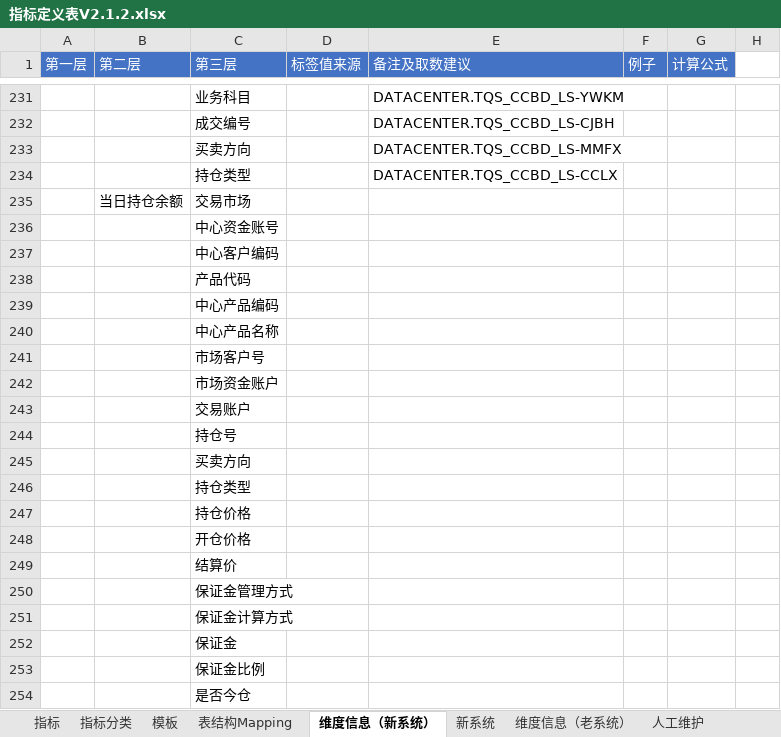
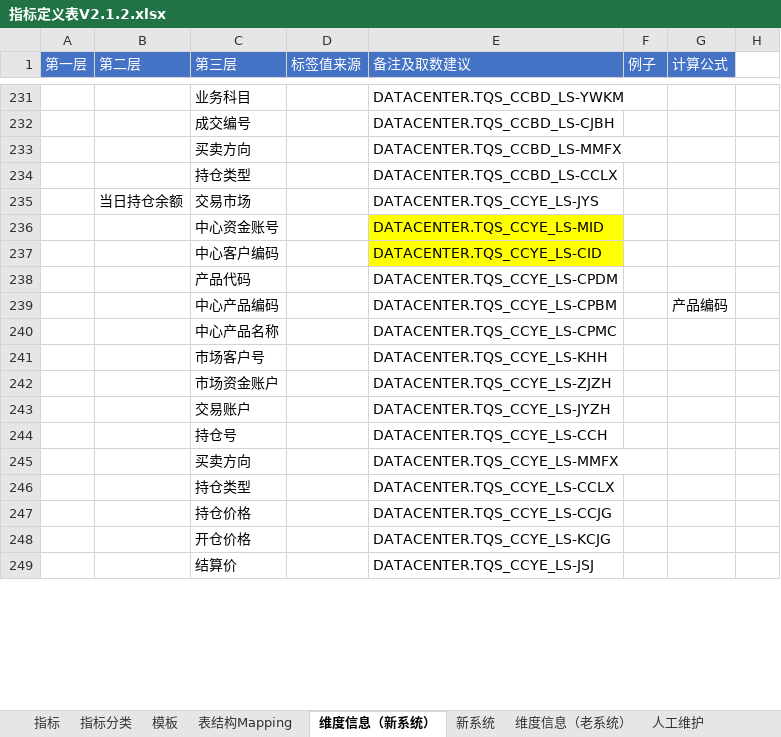
Before and after one commit to vivicai/qss_doc, an Excel workbook: 03.指标管理/大宗/指标定义表V2.1.2.xlsx, sheet 维度信息（新系统）, drawn as a sheet; only a part is shown, gaps mark what is left out; values as stored, in another font and other column widths than the file's, no borders; charts and pictures not drawn; removed rows and columns are numbered as before the commit, all else as after; the diff covers the shown part only; the diff names each change by its address in the sheet, - before the commit and + after, or states it on an @@ line.

```diff
--- a/03.指标管理/大宗/指标定义表V2.1.2.xlsx (sheet 维度信息（新系统）)
+++ b/03.指标管理/大宗/指标定义表V2.1.2.xlsx (sheet 维度信息（新系统）)
-E235 (备注及取数建议): (empty)
+E235 (备注及取数建议): DATACENTER.TQS_CCYE_LS-JYS
-E236 (备注及取数建议): (empty)
+E236 (备注及取数建议): DATACENTER.TQS_CCYE_LS-MID
-E236:E237 fill: none
+E236:E237 fill: #FFFF00
-E237 (备注及取数建议): (empty)
+E237 (备注及取数建议): DATACENTER.TQS_CCYE_LS-CID
-E238 (备注及取数建议): (empty)
+E238 (备注及取数建议): DATACENTER.TQS_CCYE_LS-CPDM
-row 239:  |  | 中心产品编码
-row 240:  |  | 中心产品名称
-row 241:  |  | 市场客户号
-row 242:  |  | 市场资金账户
-row 243:  |  | 交易账户
-row 244:  |  | 持仓号
-row 245:  |  | 买卖方向
-row 246:  |  | 持仓类型
-row 247:  |  | 持仓价格
-row 248:  |  | 开仓价格
-row 249:  |  | 结算价
-row 250:  |  | 保证金管理方式
-row 251:  |  | 保证金计算方式
-row 252:  |  | 保证金
-row 253:  |  | 保证金比例
-row 254:  |  | 是否今仓
+row 239:  |  | 中心产品编码 |  | DATACENTER.TQS_CCYE_LS-CPBM |  | 产品编码
+row 240:  |  | 中心产品名称 |  | DATACENTER.TQS_CCYE_LS-CPMC
+row 241:  |  | 市场客户号 |  | DATACENTER.TQS_CCYE_LS-KHH
+row 242:  |  | 市场资金账户 |  | DATACENTER.TQS_CCYE_LS-ZJZH
+row 243:  |  | 交易账户 |  | DATACENTER.TQS_CCYE_LS-JYZH
+row 244:  |  | 持仓号 |  | DATACENTER.TQS_CCYE_LS-CCH
+row 245:  |  | 买卖方向 |  | DATACENTER.TQS_CCYE_LS-MMFX
+row 246:  |  | 持仓类型 |  | DATACENTER.TQS_CCYE_LS-CCLX
+row 247:  |  | 持仓价格 |  | DATACENTER.TQS_CCYE_LS-CCJG
+row 248:  |  | 开仓价格 |  | DATACENTER.TQS_CCYE_LS-KCJG
+row 249:  |  | 结算价 |  | DATACENTER.TQS_CCYE_LS-JSJ
```
Also changed, not shown: other rows of this sheet, sheet 维度信息（老系统）, sheet 指标, charts or pictures, 03.指标管理/权益/指标定义表-权益类V1.2.xlsx.
